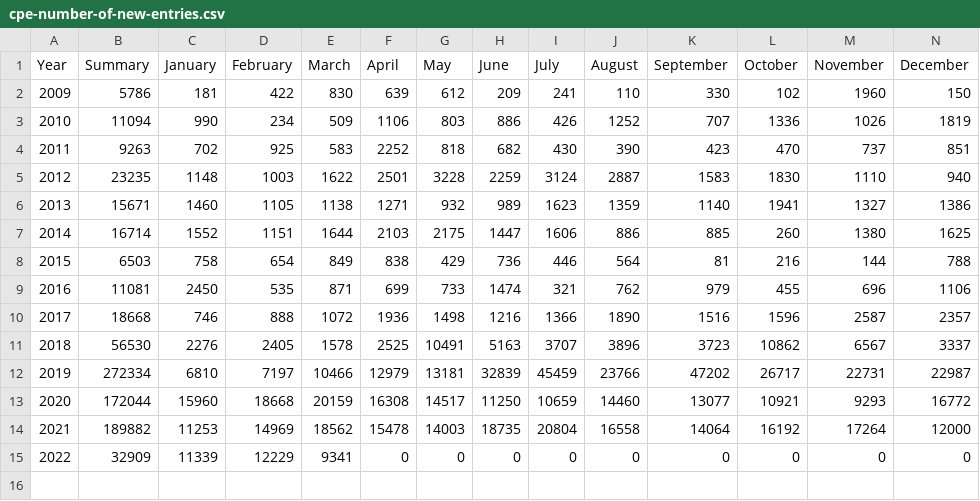
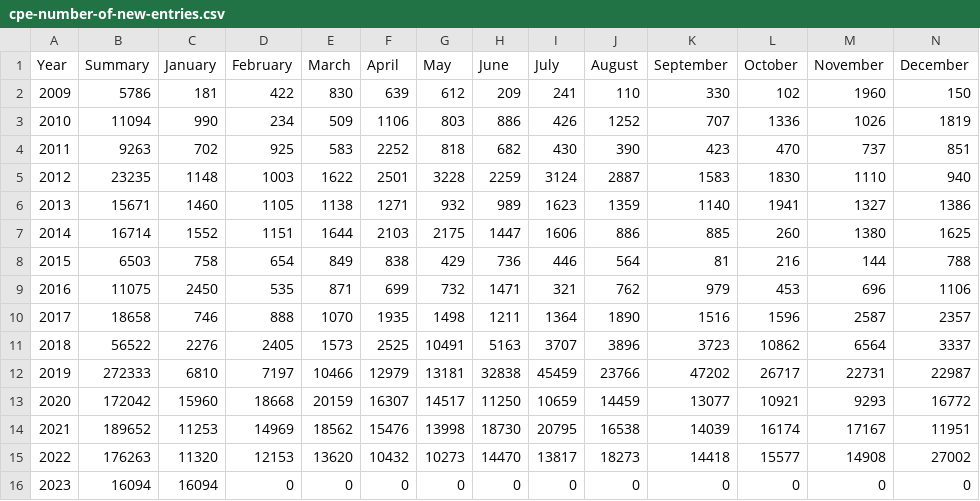
Before and after one commit to LimberDuck/limberduck.org, a CSV file: docs/notebooks/cpe/cpe-number-of-new-entries.csv, drawn as a sheet; removed rows and columns are numbered as before the commit, all else as after; the diff names each change by its address in the sheet, - before the commit and + after, or states it on an @@ line.

```diff
--- a/docs/notebooks/cpe/cpe-number-of-new-entries.csv
+++ b/docs/notebooks/cpe/cpe-number-of-new-entries.csv
-B9 (Summary): 11081
+B9 (Summary): 11075
-G9 (May): 733
+G9 (May): 732
-H9 (June): 1474
+H9 (June): 1471
-L9 (October): 455
+L9 (October): 453
-B10 (Summary): 18668
+B10 (Summary): 18658
-E10 (March): 1072
+E10 (March): 1070
-F10 (April): 1936
+F10 (April): 1935
-H10 (June): 1216
+H10 (June): 1211
-I10 (July): 1366
+I10 (July): 1364
-B11 (Summary): 56530
+B11 (Summary): 56522
-E11 (March): 1578
+E11 (March): 1573
-M11 (November): 6567
+M11 (November): 6564
-B12 (Summary): 272334
+B12 (Summary): 272333
-H12 (June): 32839
+H12 (June): 32838
-B13 (Summary): 172044
+B13 (Summary): 172042
-F13 (April): 16308
+F13 (April): 16307
-J13 (August): 14460
+J13 (August): 14459
-row 14: 2021 | 189882 | 11253 | 14969 | 18562 | 15478 | 14003 | 18735 | 20804 | 16558 | 14064 | 16192 | 17264 | 12000
+row 14: 2021 | 189652 | 11253 | 14969 | 18562 | 15476 | 13998 | 18730 | 20795 | 16538 | 14039 | 16174 | 17167 | 11951
+row 15: 2022 | 176263 | 11320 | 12153 | 13620 | 10432 | 10273 | 14470 | 13817 | 18273 | 14418 | 15577 | 14908 | 27002
@@ column A (Year) renumbered from row 16 down @@
-B16 (Summary): 32909
+B16 (Summary): 16094
-C16 (January): 11339
+C16 (January): 16094
-D16 (February): 12229
+D16 (February): 0
-E16 (March): 9341
+E16 (March): 0
```
Also changed, not shown: 2 other files.
